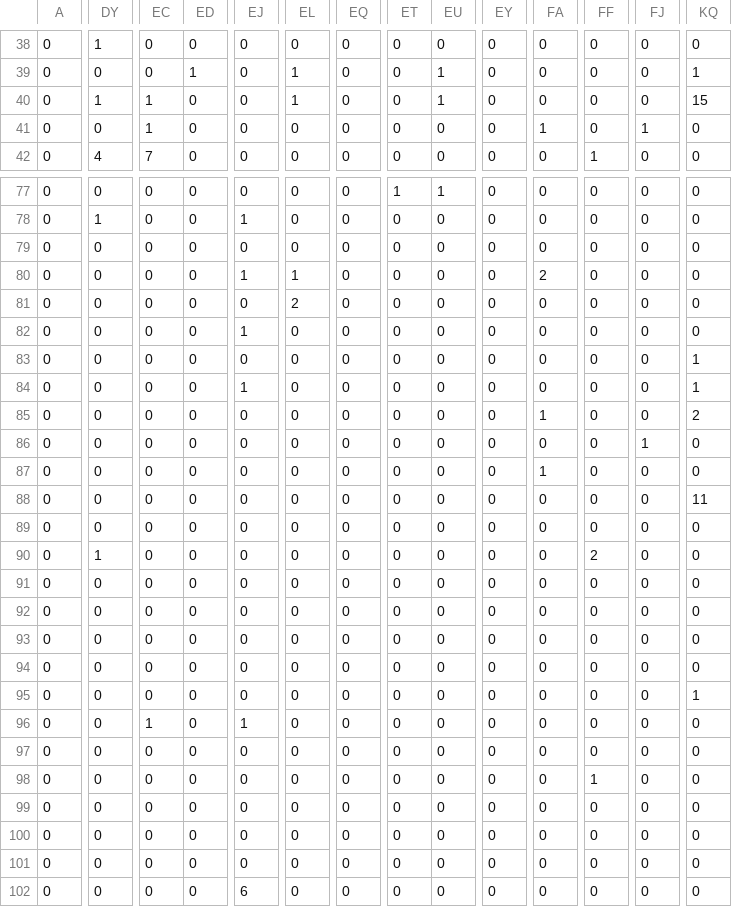
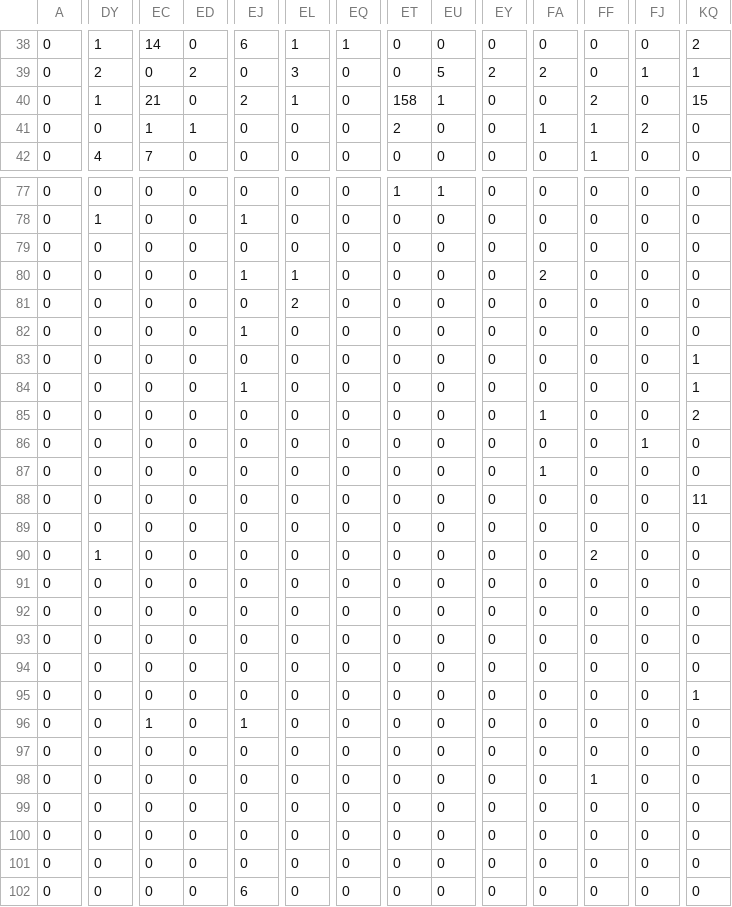
Before and after one commit to jindogliani/aura, a CSV file: Daegu_new_preAURA_2023+(9-22)/preAURA_2023_Heatmap+(9-22).csv, drawn as a sheet; only a part is shown, gaps mark what is left out; the diff covers the shown part only; the diff names each change by its address in the sheet, - before the commit and + after, or states it on an @@ line.

```diff
--- a/Daegu_new_preAURA_2023+(9-22)/preAURA_2023_Heatmap+(9-22).csv
+++ b/Daegu_new_preAURA_2023+(9-22)/preAURA_2023_Heatmap+(9-22).csv
-EC38: 0
+EC38: 14
-EJ38: 0
+EJ38: 6
-EL38: 0
+EL38: 1
-EQ38: 0
+EQ38: 1
-KQ38: 0
+KQ38: 2
-DY39: 0
+DY39: 2
-ED39: 1
+ED39: 2
-EL39: 1
+EL39: 3
-EU39: 1
+EU39: 5
-EY39: 0
+EY39: 2
-FA39: 0
+FA39: 2
-FJ39: 0
+FJ39: 1
-EC40: 1
+EC40: 21
-EJ40: 0
+EJ40: 2
-ET40: 0
+ET40: 158
-FF40: 0
+FF40: 2
-ED41: 0
+ED41: 1
-ET41: 0
+ET41: 2
-FF41: 0
+FF41: 1
-FJ41: 1
+FJ41: 2
```
Also changed, not shown: 133 edited cells elsewhere in this file, Daegu_new_preAURA_2023+(9-22)/preAURA_2023_DictArray+(9-22).csv, 20 other files.
